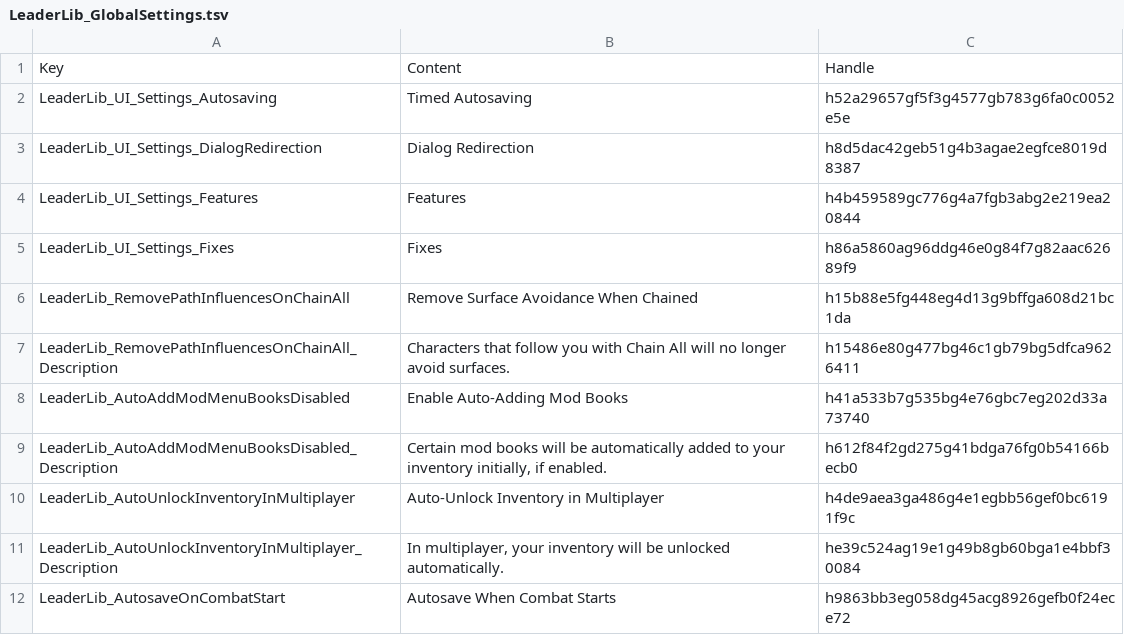
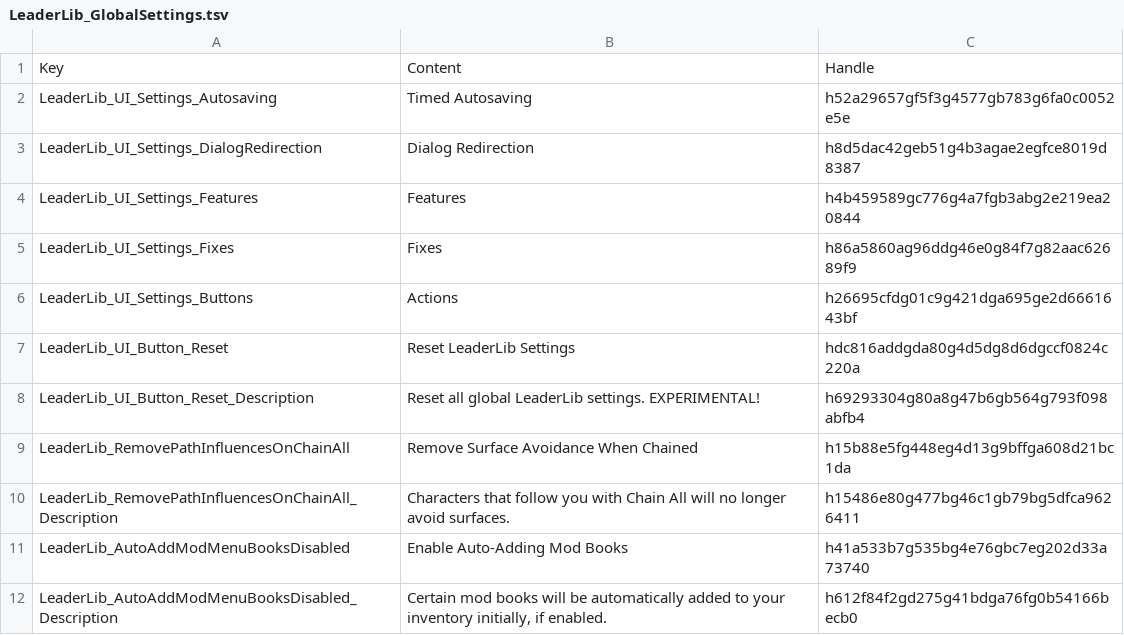
Before and after one commit to LaughingLeader-DOS2-Mods/LeaderLib, a TSV file: LocalKeys/LeaderLib_GlobalSettings.tsv, drawn as a sheet; only a part is shown; the shorter side is filled out with more unchanged rows.

```diff
--- a/LocalKeys/LeaderLib_GlobalSettings.tsv
+++ b/LocalKeys/LeaderLib_GlobalSettings.tsv
@@ -5,2 +5,5 @@ LeaderLib_UI_Settings_Features	Features	h4b459589gc776g4a7fgb3abg2e219ea20844
 LeaderLib_UI_Settings_Fixes	Fixes	h86a5860ag96ddg46e0g84f7g82aac62689f9
+LeaderLib_UI_Settings_Buttons	Actions	h26695cfdg01c9g421dga695ge2d6661643bf
+LeaderLib_UI_Button_Reset	Reset LeaderLib Settings	hdc816addgda80g4d5dg8d6dgccf0824c220a
+LeaderLib_UI_Button_Reset_Description	Reset all global LeaderLib settings. EXPERIMENTAL!	h69293304g80a8g47b6gb564g793f098abfb4
 LeaderLib_RemovePathInfluencesOnChainAll	Remove Surface Avoidance When Chained	h15b88e5fg448eg4d13g9bffga608d21bc1da
```
Also changed, not shown: 14 other files.
